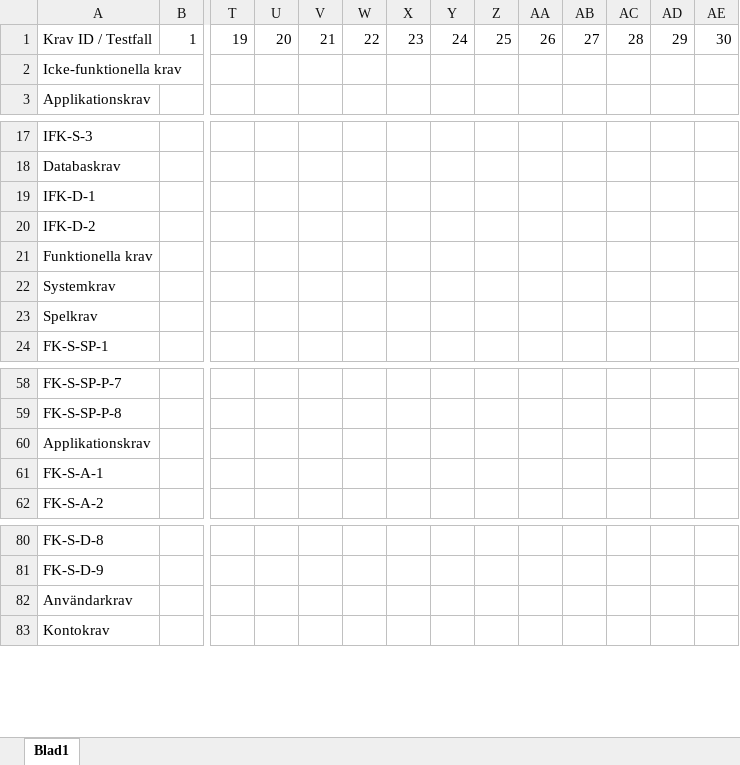
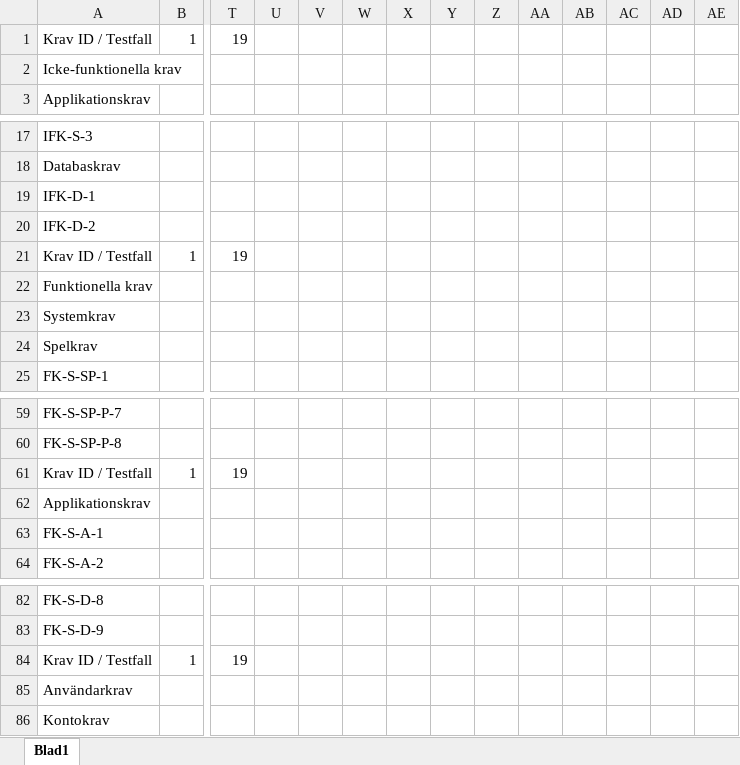
Before and after one commit to kallebornemark/ProjectC4, an Excel workbook: Documents/Diagrams/v5.0/Spårningsmatris.xlsx, sheet Blad1, drawn as a sheet; only a part is shown, gaps mark what is left out; values as stored, in another font and other column widths than the file's, no cell formats; rows hold the shown columns only; the diff names each change by its address in the sheet, - before the commit and + after, or states it on an @@ line.

Commit message:
Spårning

```diff
--- a/Documents/Diagrams/v5.0/Spårningsmatris.xlsx (sheet Blad1)
+++ b/Documents/Diagrams/v5.0/Spårningsmatris.xlsx (sheet Blad1)
-U1: 20
+U1: (empty)
-V1: 21
+V1: (empty)
-W1: 22
+W1: (empty)
-X1: 23
+X1: (empty)
-Y1: 24
+Y1: (empty)
-Z1: 25
+Z1: (empty)
-AA1: 26
+AA1: (empty)
-AB1: 27
+AB1: (empty)
-AC1: 28
+AC1: (empty)
-AD1: 29
+AD1: (empty)
-AE1: 30
+AE1: (empty)
+row 21: Krav ID / Testfall | 1 | 19
+row 61: Krav ID / Testfall | 1 | 19
+row 84: Krav ID / Testfall | 1 | 19
```
Also changed, not shown: cell formats.
